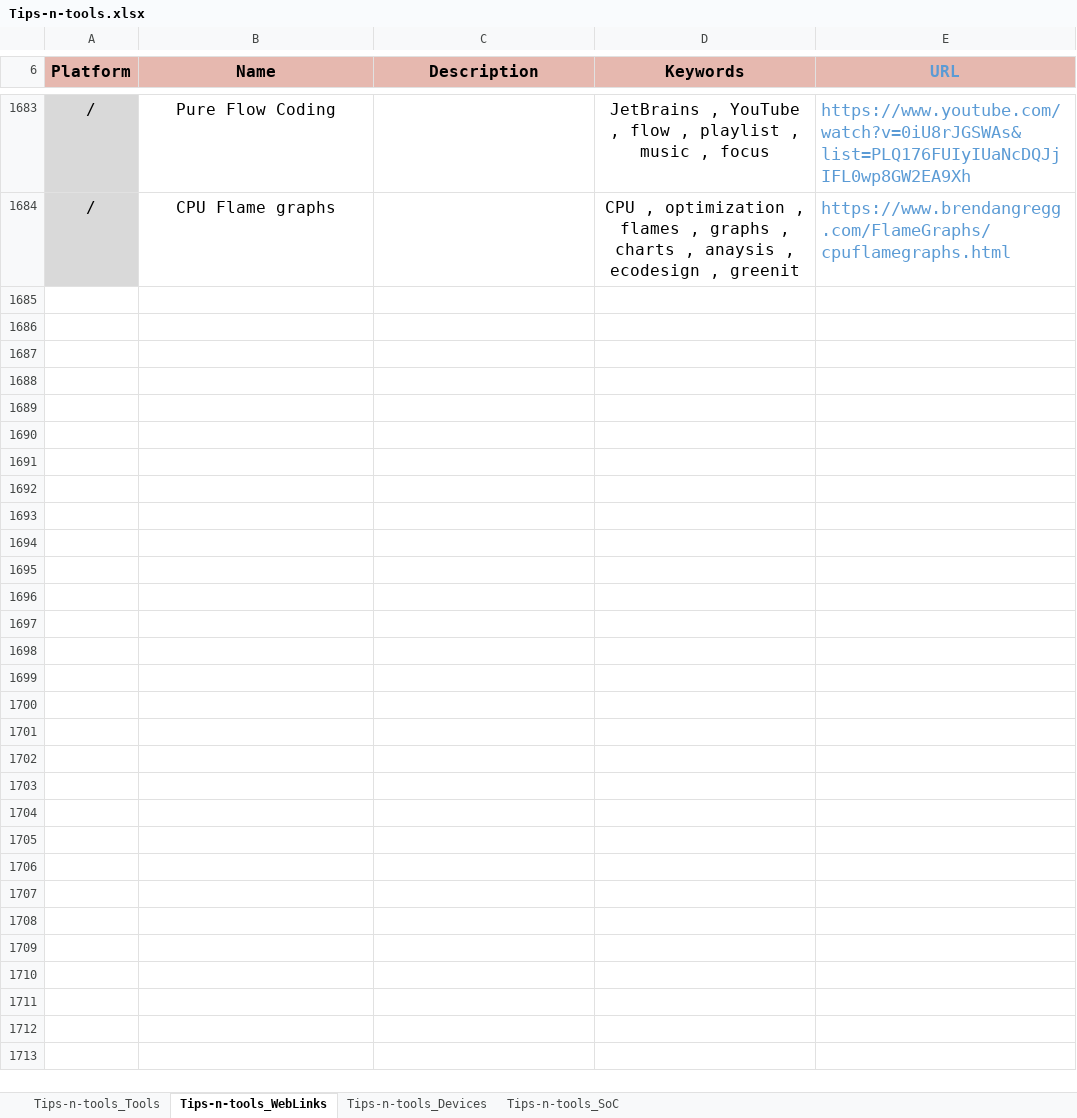
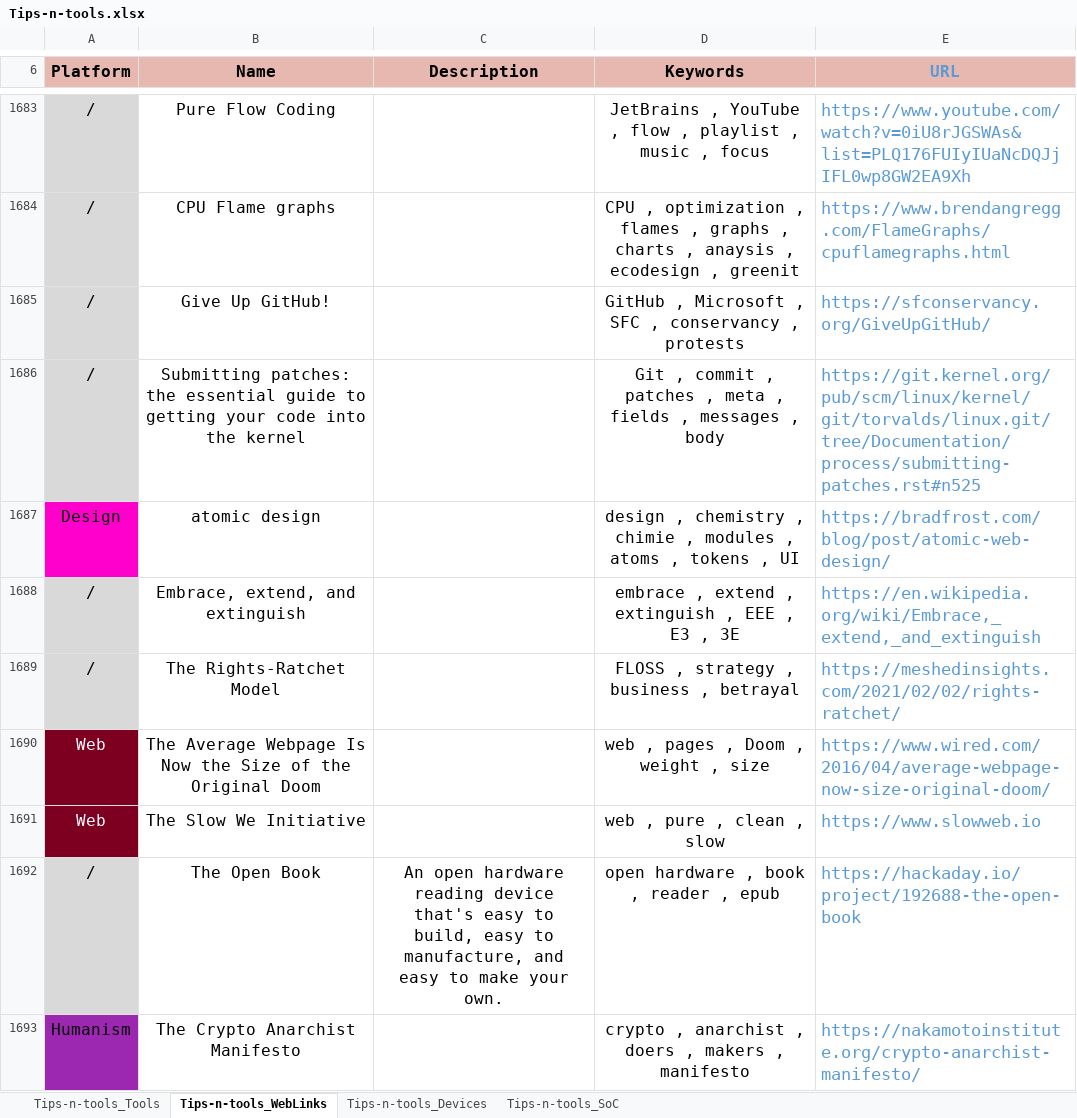
Before and after one commit to pylapp/Tips-tools, an Excel workbook: project/contents/Tips-n-tools.xlsx, sheet Tips-n-tools_WebLinks, drawn as a sheet; only a part is shown, gaps mark what is left out; values as stored, in another font and other column widths than the file's, no borders; the diff names each change by its address in the sheet, - before the commit and + after, or states it on an @@ line.

Commit message:
chore(content): new entries added in TOOLZ and WEBZ
In TOOLZ:
- mlem: Lemmy iOS client
- Fediverse observer: to look for fediverse-based instances servers
- YAML Lint
- Green Software Foundation
- Kin: to check pbxproj
- localsend: AirDrop erzatz

In WEBZ:
- atomic design web site
- embrace, extend and extingsuish Wikipedia page
- The rights-ratchet model, publication
- publication about average size of webpage are heavier than Doom
- The Slow Web Initiative
- The Open Book
- The crypto anarchist manifesto

Signed-off-by: Pierre-Yves Lapersonne <dev@pylapersonne.info>

```diff
--- a/project/contents/Tips-n-tools.xlsx (sheet Tips-n-tools_WebLinks)
+++ b/project/contents/Tips-n-tools.xlsx (sheet Tips-n-tools_WebLinks)
+row 1685: / | Give Up GitHub! |  | GitHub , Microsoft , SFC , conservancy , protests | https://sfconservancy.org/GiveUpGitHub/
+row 1686: / | Submitting patches: the essential guide to getting your code into the kernel |  | Git , commit , patches , meta , fields , messages , body | https://git.kernel.org/pub/scm/linux/kernel/git/torvalds/linux.git/tree/Documentation/process/submitting-patches.rst#n525
+row 1687: Design | atomic design |  | design , chemistry , chimie , modules , atoms , tokens , UI | https://bradfrost.com/blog/post/atomic-web-design/
+row 1688: / | Embrace, extend, and extinguish |  | embrace , extend , extinguish , EEE , E3 , 3E | https://en.wikipedia.org/wiki/Embrace,_extend,_and_extinguish
+row 1689: / | The Rights-Ratchet Model |  | FLOSS , strategy , business , betrayal | https://meshedinsights.com/2021/02/02/rights-ratchet/
+row 1690: Web | The Average Webpage Is Now the Size of the Original Doom |  | web , pages , Doom , weight , size | https://www.wired.com/2016/04/average-webpage-now-size-original-doom/
+row 1691: Web | The Slow We Initiative |  | web , pure , clean , slow | https://www.slowweb.io
+row 1692: / | The Open Book | An open hardware reading device that's easy to build, easy to manufacture, and easy to make your own. | open hardware , book , reader , epub | https://hackaday.io/project/192688-the-open-book
+row 1693: Humanism | The Crypto Anarchist Manifesto |  | crypto , anarchist , doers , makers , manifesto | https://nakamotoinstitute.org/crypto-anarchist-manifesto/
```
Also changed, not shown: sheet Tips-n-tools_Tools, 10 other files.
